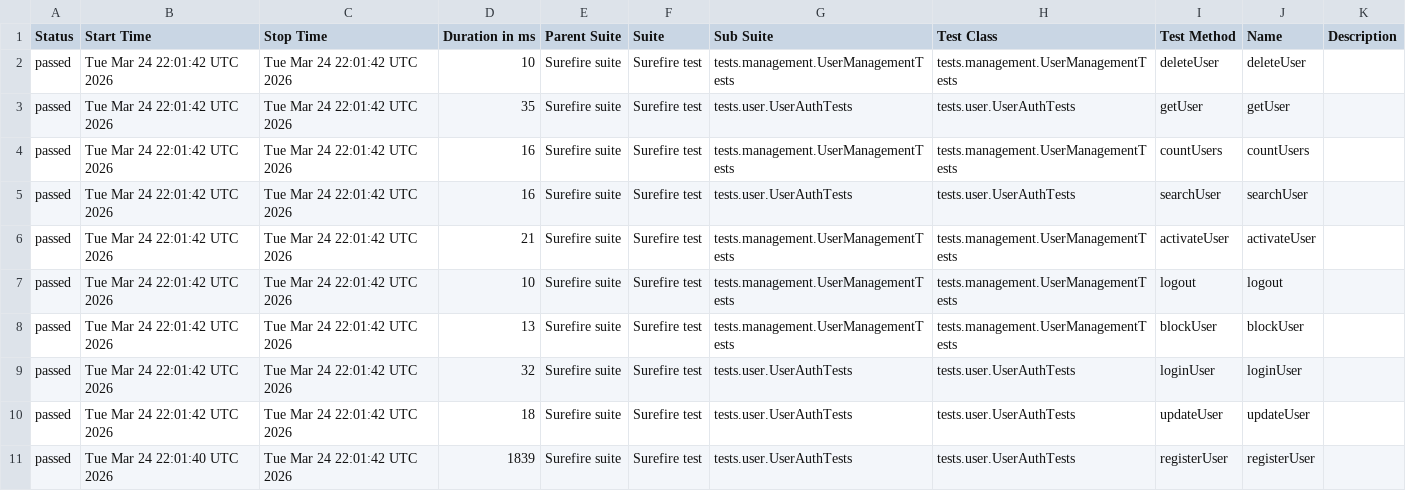
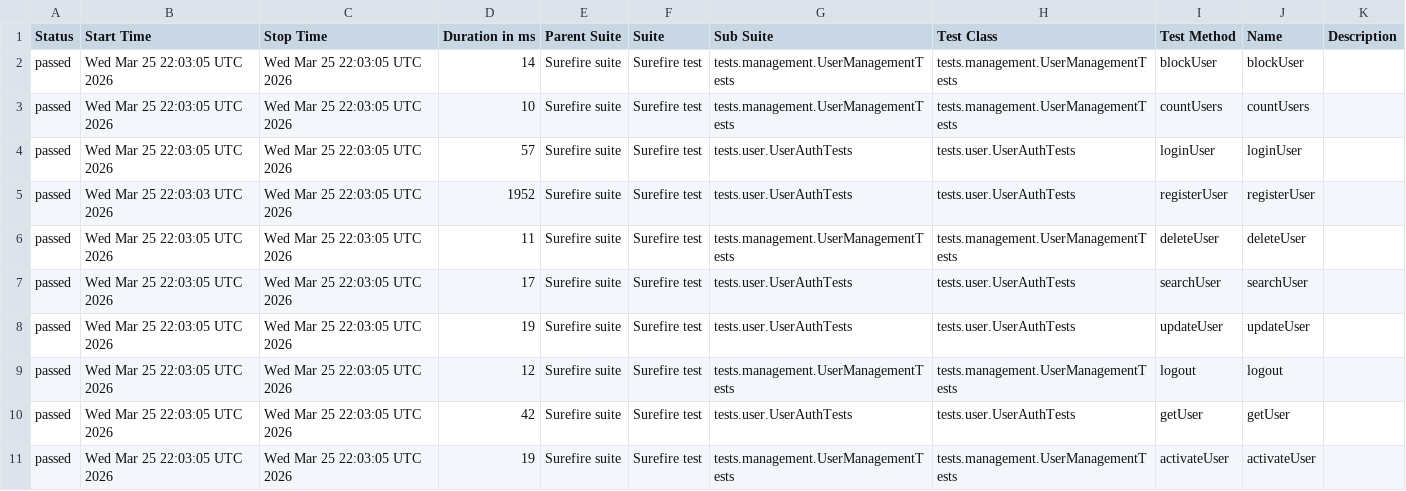
Before and after one commit to Ruturaj0861/user-restAssured, a CSV file: data/suites.csv, drawn as a sheet.

```diff
--- a/data/suites.csv
+++ b/data/suites.csv
@@ -1,11 +1,11 @@
 "Status","Start Time","Stop Time","Duration in ms","Parent Suite","Suite","Sub Suite","Test Class","Test Method","Name","Description"
-"passed","Tue Mar 24 22:01:42 UTC 2026","Tue Mar 24 22:01:42 UTC 2026","10","Surefire suite","Surefire test","tests.management.UserManagementTests","tests.management.UserManagementTests","deleteUser","deleteUser",""
-"passed","Tue Mar 24 22:01:42 UTC 2026","Tue Mar 24 22:01:42 UTC 2026","35","Surefire suite","Surefire test","tests.user.UserAuthTests","tests.user.UserAuthTests","getUser","getUser",""
-"passed","Tue Mar 24 22:01:42 UTC 2026","Tue Mar 24 22:01:42 UTC 2026","16","Surefire suite","Surefire test","tests.management.UserManagementTests","tests.management.UserManagementTests","countUsers","countUsers",""
-"passed","Tue Mar 24 22:01:42 UTC 2026","Tue Mar 24 22:01:42 UTC 2026","16","Surefire suite","Surefire test","tests.user.UserAuthTests","tests.user.UserAuthTests","searchUser","searchUser",""
-"passed","Tue Mar 24 22:01:42 UTC 2026","Tue Mar 24 22:01:42 UTC 2026","21","Surefire suite","Surefire test","tests.management.UserManagementTests","tests.management.UserManagementTests","activateUser","activateUser",""
-"passed","Tue Mar 24 22:01:42 UTC 2026","Tue Mar 24 22:01:42 UTC 2026","10","Surefire suite","Surefire test","tests.management.UserManagementTests","tests.management.UserManagementTests","logout","logout",""
-"passed","Tue Mar 24 22:01:42 UTC 2026","Tue Mar 24 22:01:42 UTC 2026","13","Surefire suite","Surefire test","tests.management.UserManagementTests","tests.management.UserManagementTests","blockUser","blockUser",""
-"passed","Tue Mar 24 22:01:42 UTC 2026","Tue Mar 24 22:01:42 UTC 2026","32","Surefire suite","Surefire test","tests.user.UserAuthTests","tests.user.UserAuthTests","loginUser","loginUser",""
-"passed","Tue Mar 24 22:01:42 UTC 2026","Tue Mar 24 22:01:42 UTC 2026","18","Surefire suite","Surefire test","tests.user.UserAuthTests","tests.user.UserAuthTests","updateUser","updateUser",""
-"passed","Tue Mar 24 22:01:40 UTC 2026","Tue Mar 24 22:01:42 UTC 2026","1839","Surefire suite","Surefire test","tests.user.UserAuthTests","tests.user.UserAuthTests","registerUser","registerUser",""
+"passed","Wed Mar 25 22:03:05 UTC 2026","Wed Mar 25 22:03:05 UTC 2026","14","Surefire suite","Surefire test","tests.management.UserManagementTests","tests.management.UserManagementTests","blockUser","blockUser",""
+"passed","Wed Mar 25 22:03:05 UTC 2026","Wed Mar 25 22:03:05 UTC 2026","10","Surefire suite","Surefire test","tests.management.UserManagementTests","tests.management.UserManagementTests","countUsers","countUsers",""
+"passed","Wed Mar 25 22:03:05 UTC 2026","Wed Mar 25 22:03:05 UTC 2026","57","Surefire suite","Surefire test","tests.user.UserAuthTests","tests.user.UserAuthTests","loginUser","loginUser",""
+"passed","Wed Mar 25 22:03:03 UTC 2026","Wed Mar 25 22:03:05 UTC 2026","1952","Surefire suite","Surefire test","tests.user.UserAuthTests","tests.user.UserAuthTests","registerUser","registerUser",""
+"passed","Wed Mar 25 22:03:05 UTC 2026","Wed Mar 25 22:03:05 UTC 2026","11","Surefire suite","Surefire test","tests.management.UserManagementTests","tests.management.UserManagementTests","deleteUser","deleteUser",""
+"passed","Wed Mar 25 22:03:05 UTC 2026","Wed Mar 25 22:03:05 UTC 2026","17","Surefire suite","Surefire test","tests.user.UserAuthTests","tests.user.UserAuthTests","searchUser","searchUser",""
+"passed","Wed Mar 25 22:03:05 UTC 2026","Wed Mar 25 22:03:05 UTC 2026","19","Surefire suite","Surefire test","tests.user.UserAuthTests","tests.user.UserAuthTests","updateUser","updateUser",""
+"passed","Wed Mar 25 22:03:05 UTC 2026","Wed Mar 25 22:03:05 UTC 2026","12","Surefire suite","Surefire test","tests.management.UserManagementTests","tests.management.UserManagementTests","logout","logout",""
+"passed","Wed Mar 25 22:03:05 UTC 2026","Wed Mar 25 22:03:05 UTC 2026","42","Surefire suite","Surefire test","tests.user.UserAuthTests","tests.user.UserAuthTests","getUser","getUser",""
+"passed","Wed Mar 25 22:03:05 UTC 2026","Wed Mar 25 22:03:05 UTC 2026","19","Surefire suite","Surefire test","tests.management.UserManagementTests","tests.management.UserManagementTests","activateUser","activateUser",""
```
Also changed, not shown: 34 other files.
